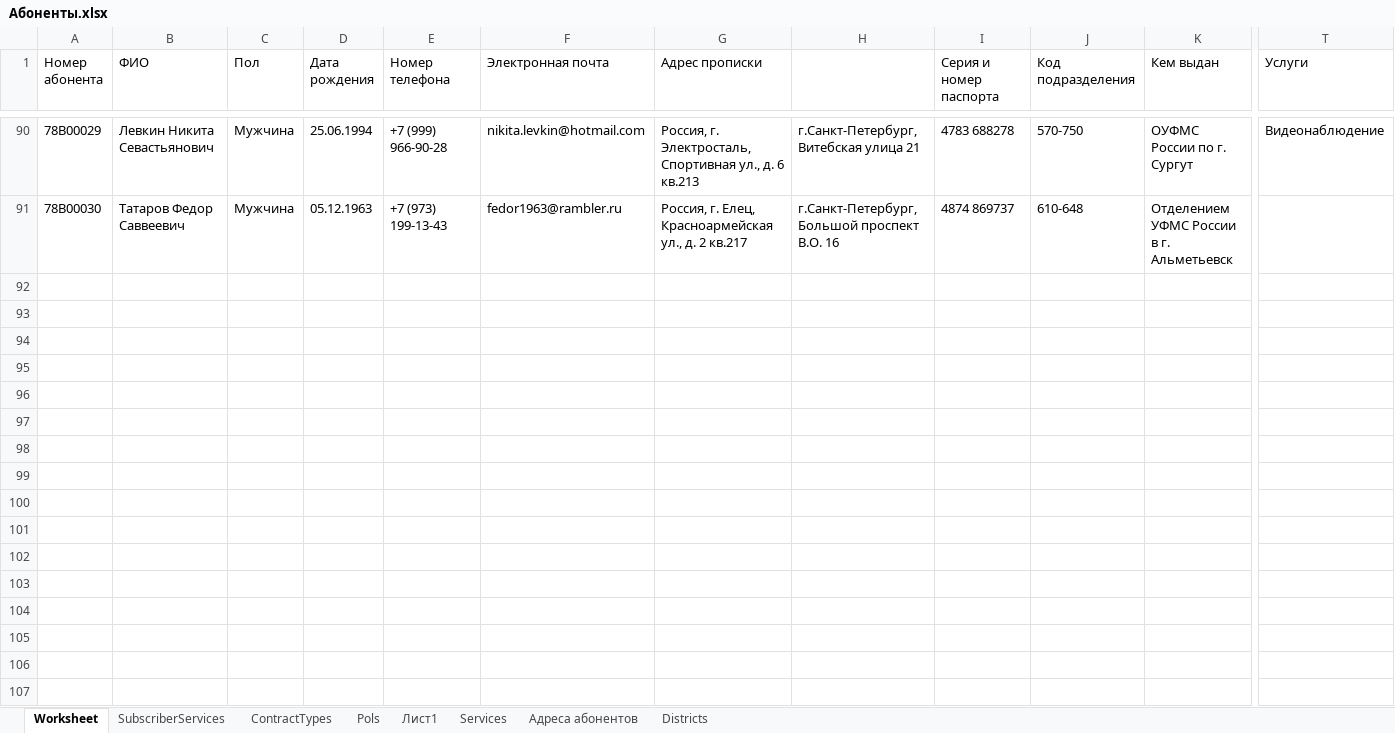
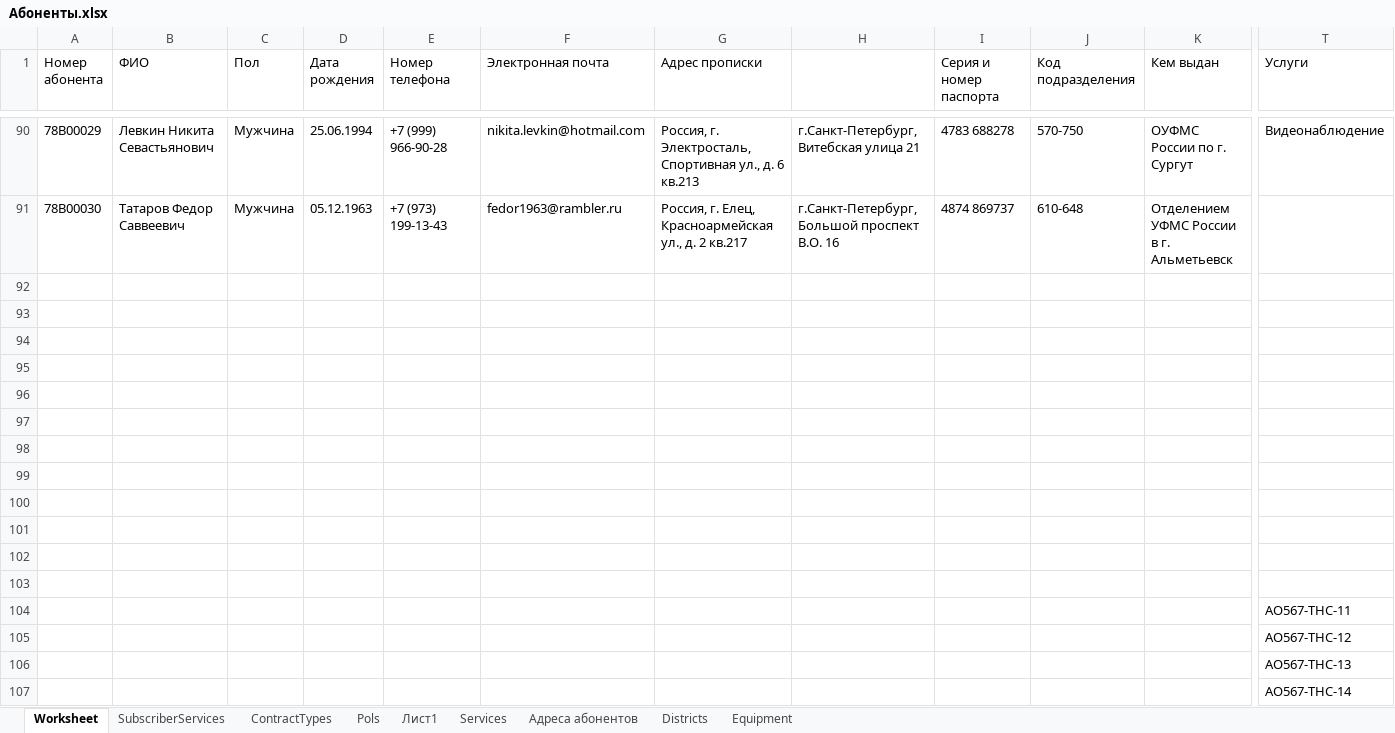
Before and after one commit to Alex18092003/Fail, an Excel workbook: УП.01 2023 41П Мухин Н.А/2_Основные/Сессия 2/Абоненты/Абоненты.xlsx, sheet Worksheet, drawn as a sheet; only a part is shown, gaps mark what is left out; values as stored, in another font and other column widths than the file's, no borders; rows hold the shown columns only; the diff names each change by its address in the sheet, - before the commit and + after, or states it on an @@ line.

```diff
--- a/УП.01 2023 41П Мухин Н.А/2_Основные/Сессия 2/Абоненты/Абоненты.xlsx (sheet Worksheet)
+++ b/УП.01 2023 41П Мухин Н.А/2_Основные/Сессия 2/Абоненты/Абоненты.xlsx (sheet Worksheet)
+sheet tab: Equipment
+row 92: (empty)
+row 93: (empty)
+row 94: (empty)
+row 95: (empty)
+row 96: (empty)
+row 97: (empty)
+row 98: (empty)
+row 99: (empty)
+row 100: (empty)
+row 101: (empty)
+row 102: (empty)
+row 103: (empty)
+row 104:  |  |  |  |  |  |  |  |  |  |  | АО567-ТНС-11
+row 105:  |  |  |  |  |  |  |  |  |  |  | АО567-ТНС-12
+row 106:  |  |  |  |  |  |  |  |  |  |  | АО567-ТНС-13
+row 107:  |  |  |  |  |  |  |  |  |  |  | АО567-ТНС-14
```
Also changed, not shown: sheet Лист1, УП.01 2023 41П Мухин Н.А/2_Основные/Сессия 2/Заявки CRM.xlsx, УП.01 2023 41П Мухин Н.А/2_Основные/Сессия 2/Информация для сотрудников.xlsx, 4 other files.
